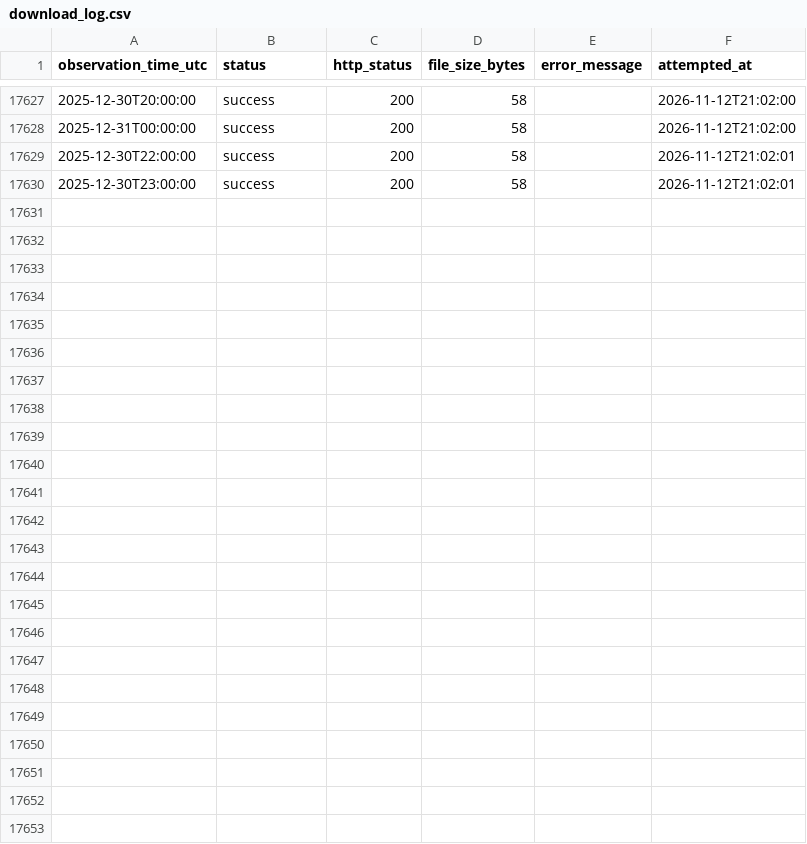
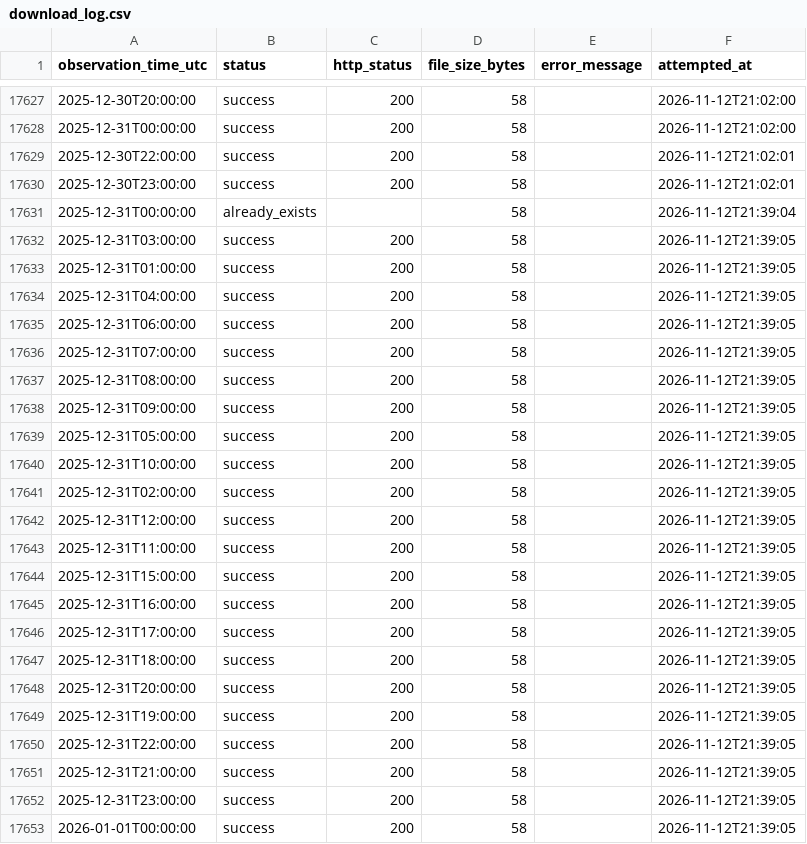
Before and after one commit to sungshen/dsds4, a CSV file: logs/download_log.csv, drawn as a sheet; only a part is shown, gaps mark what is left out.

```diff
--- a/logs/download_log.csv
+++ b/logs/download_log.csv
@@ -17630 +17630,24 @@
 2025-12-30T23:00:00,success,200,58,,2026-11-12T21:02:01
+2025-12-31T00:00:00,already_exists,,58,,2026-11-12T21:39:04
+2025-12-31T03:00:00,success,200,58,,2026-11-12T21:39:05
+2025-12-31T01:00:00,success,200,58,,2026-11-12T21:39:05
+2025-12-31T04:00:00,success,200,58,,2026-11-12T21:39:05
+2025-12-31T06:00:00,success,200,58,,2026-11-12T21:39:05
+2025-12-31T07:00:00,success,200,58,,2026-11-12T21:39:05
+2025-12-31T08:00:00,success,200,58,,2026-11-12T21:39:05
+2025-12-31T09:00:00,success,200,58,,2026-11-12T21:39:05
+2025-12-31T05:00:00,success,200,58,,2026-11-12T21:39:05
+2025-12-31T10:00:00,success,200,58,,2026-11-12T21:39:05
+2025-12-31T02:00:00,success,200,58,,2026-11-12T21:39:05
+2025-12-31T12:00:00,success,200,58,,2026-11-12T21:39:05
+2025-12-31T11:00:00,success,200,58,,2026-11-12T21:39:05
+2025-12-31T15:00:00,success,200,58,,2026-11-12T21:39:05
+2025-12-31T16:00:00,success,200,58,,2026-11-12T21:39:05
+2025-12-31T17:00:00,success,200,58,,2026-11-12T21:39:05
+2025-12-31T18:00:00,success,200,58,,2026-11-12T21:39:05
+2025-12-31T20:00:00,success,200,58,,2026-11-12T21:39:05
+2025-12-31T19:00:00,success,200,58,,2026-11-12T21:39:05
+2025-12-31T22:00:00,success,200,58,,2026-11-12T21:39:05
+2025-12-31T21:00:00,success,200,58,,2026-11-12T21:39:05
+2025-12-31T23:00:00,success,200,58,,2026-11-12T21:39:05
+2026-01-01T00:00:00,success,200,58,,2026-11-12T21:39:05
```
Also changed, not shown: 27 other files.
